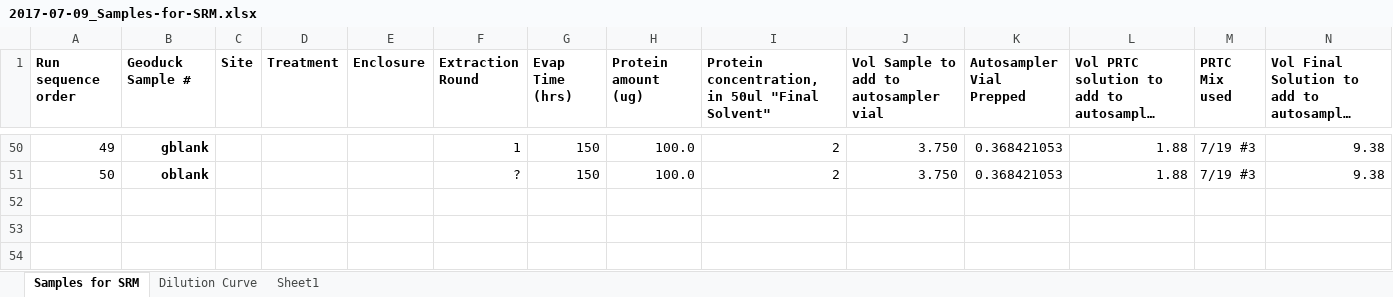
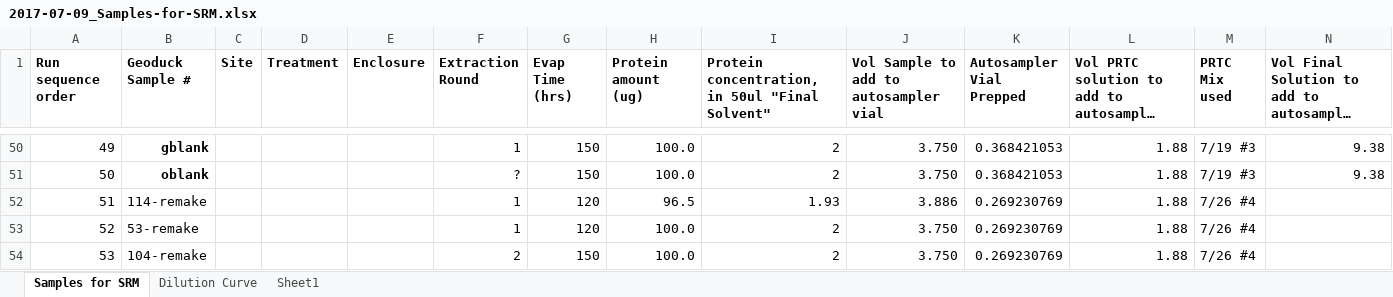
Before and after one commit to laurahspencer/Geoduck-DNR, an Excel workbook: Documentation/2017-07-09_Samples-for-SRM.xlsx, sheet Samples for SRM, drawn as a sheet; only a part is shown, gaps mark what is left out; long unchanged cells end in …; values as stored, in another font and other column widths than the file's, no borders; charts and pictures not drawn; rows hold the shown columns only; the diff names each change by its address in the sheet, - before the commit and + after, or states it on an @@ line.

Commit message:
SRM data processing

```diff
--- a/Documentation/2017-07-09_Samples-for-SRM.xlsx (sheet Samples for SRM)
+++ b/Documentation/2017-07-09_Samples-for-SRM.xlsx (sheet Samples for SRM)
+row 52: 51 | 114-remake |  |  |  | 1 | 120 | 96.5 | 1.93 | 3.886 | 0.269230769 | 1.88 | 7/26 #4
+row 53: 52 | 53-remake |  |  |  | 1 | 120 | 100.0 | 2 | 3.750 | 0.269230769 | 1.88 | 7/26 #4
+row 54: 53 | 104-remake |  |  |  | 2 | 150 | 100.0 | 2 | 3.750 | 0.269230769 | 1.88 | 7/26 #4
```
Also changed, not shown: Data/DNR Geoduck Organization.xlsx, 18 other files.
